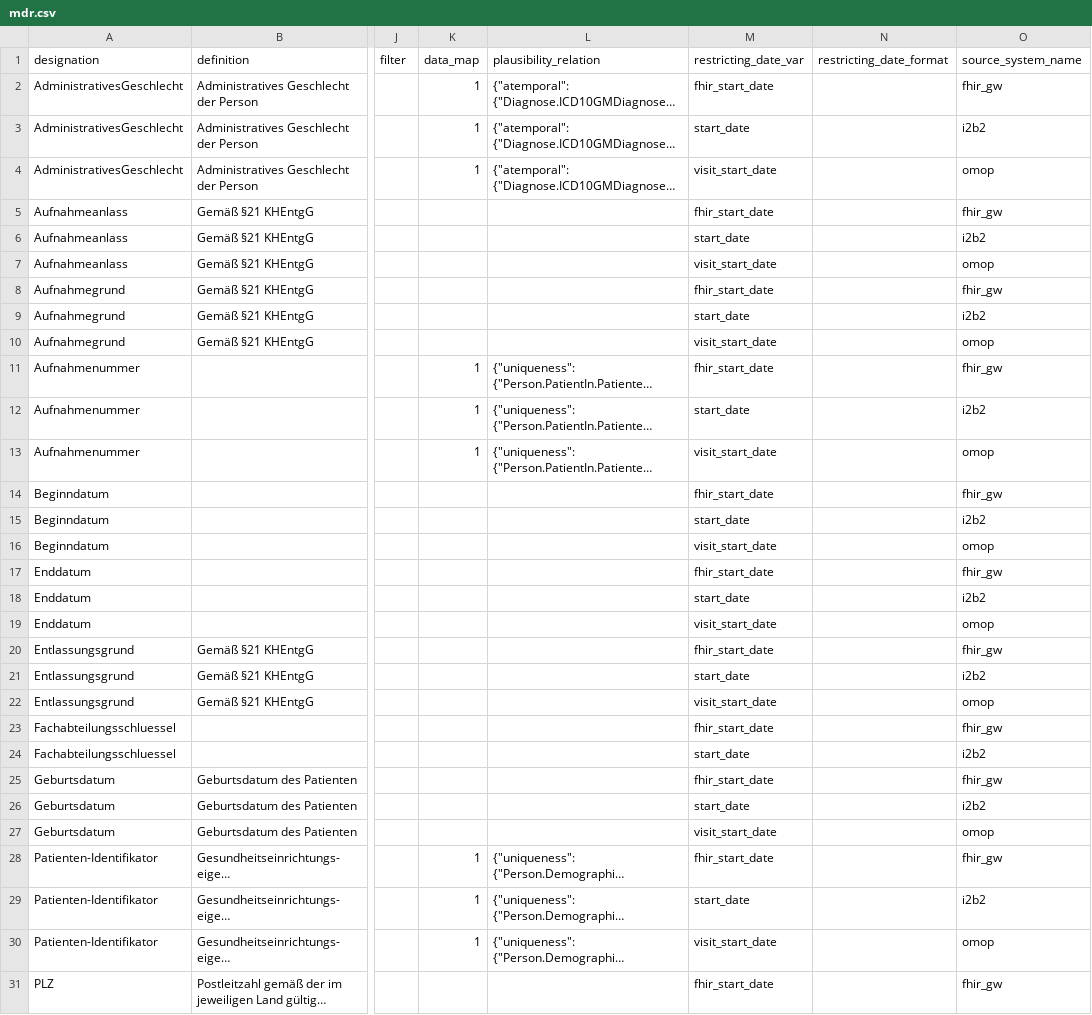
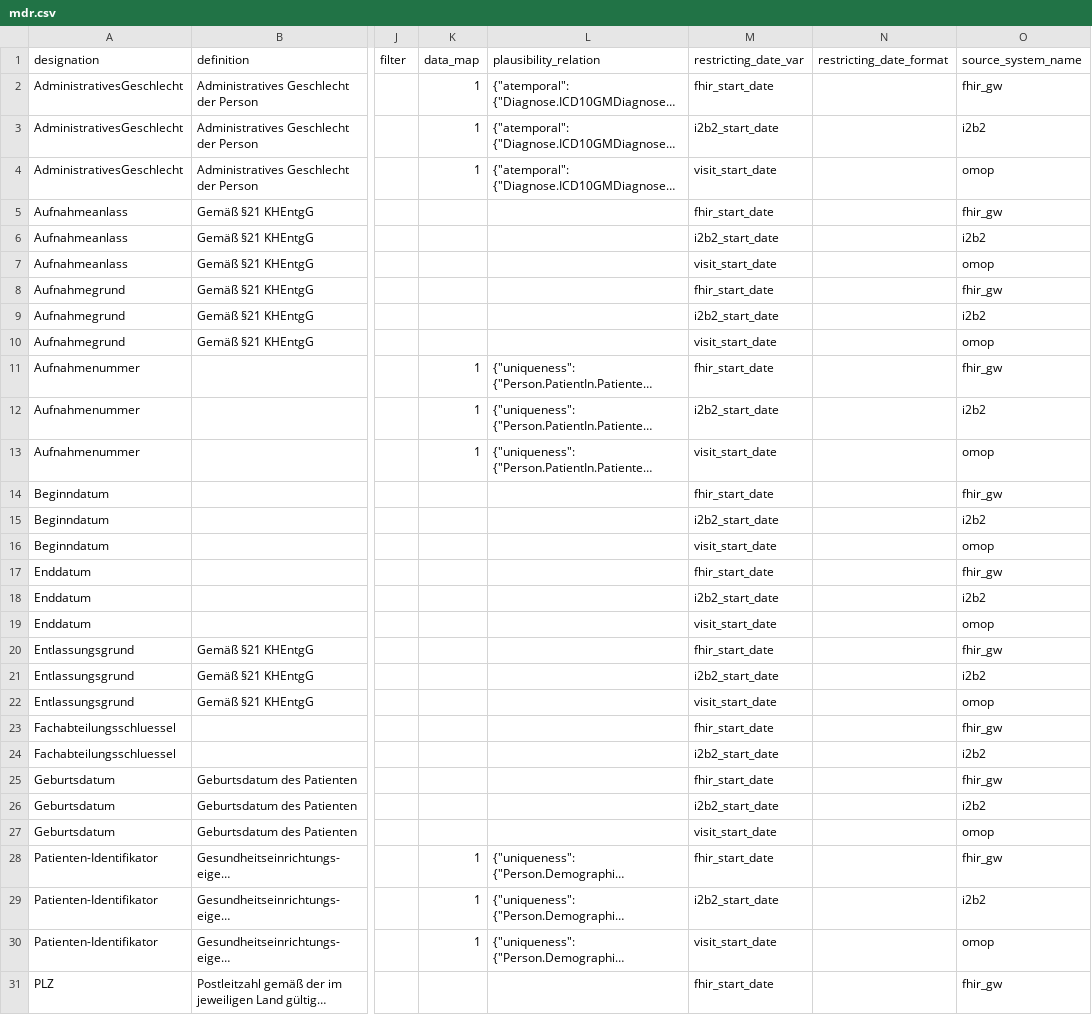
Before and after one commit to miracum/dqa-miracumdqa, a CSV file: inst/application/_utilities/MDR/mdr.csv, drawn as a sheet; only a part is shown, gaps mark what is left out; long unchanged cells end in …; the diff covers the shown part only; the diff names each change by its address in the sheet, - before the commit and + after, or states it on an @@ line.

Commit message:
fix: update mdr i2b2 start date

```diff
--- a/inst/application/_utilities/MDR/mdr.csv
+++ b/inst/application/_utilities/MDR/mdr.csv
-M3 (restricting_date_var): start_date
+M3 (restricting_date_var): i2b2_start_date
-M6 (restricting_date_var): start_date
+M6 (restricting_date_var): i2b2_start_date
-M9 (restricting_date_var): start_date
+M9 (restricting_date_var): i2b2_start_date
-M12 (restricting_date_var): start_date
+M12 (restricting_date_var): i2b2_start_date
-M15 (restricting_date_var): start_date
+M15 (restricting_date_var): i2b2_start_date
-M18 (restricting_date_var): start_date
+M18 (restricting_date_var): i2b2_start_date
-M21 (restricting_date_var): start_date
+M21 (restricting_date_var): i2b2_start_date
-M24 (restricting_date_var): start_date
+M24 (restricting_date_var): i2b2_start_date
-M26 (restricting_date_var): start_date
+M26 (restricting_date_var): i2b2_start_date
-M29 (restricting_date_var): start_date
+M29 (restricting_date_var): i2b2_start_date
```
Also changed, not shown: 5 edited cells elsewhere in this file.
